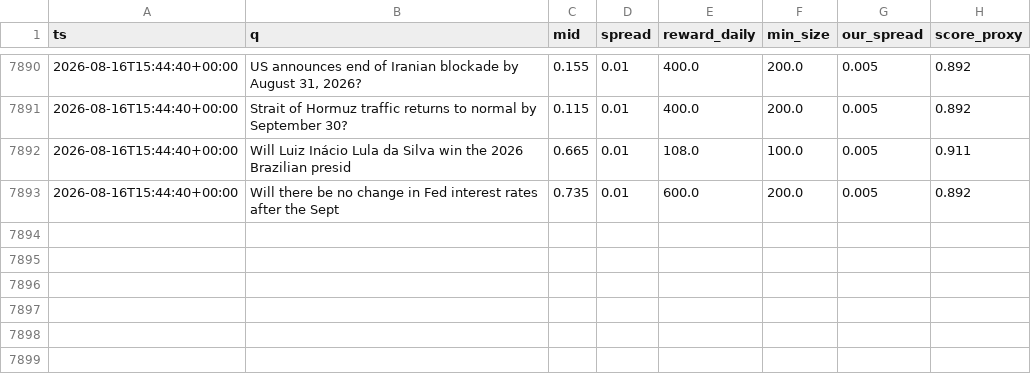
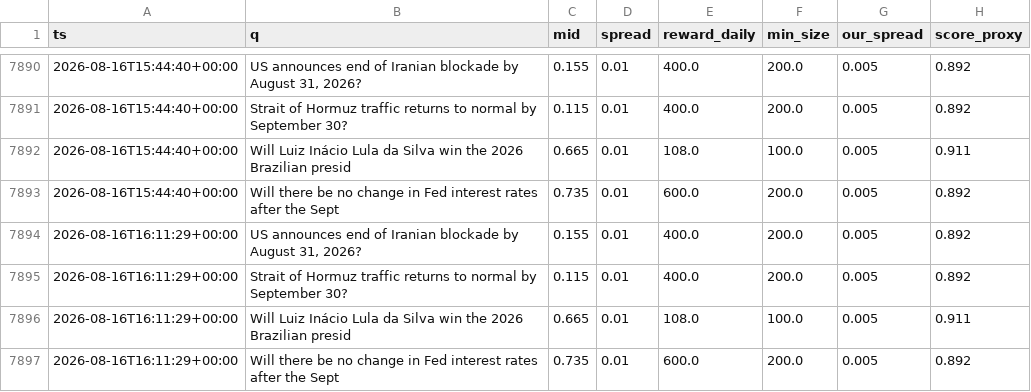
Before and after one commit to Savi-Swar/desk, a CSV file: collected/maker_book.csv, drawn as a sheet; only a part is shown, gaps mark what is left out.

```diff
--- a/collected/maker_book.csv
+++ b/collected/maker_book.csv
@@ -7893 +7893,5 @@ ts,q,mid,spread,reward_daily,min_size,our_spread,score_proxy
 2026-08-16T15:44:40+00:00,Will there be no change in Fed interest rates after the Sept,0.735,0.01,600.0,200.0,0.005,0.892
+2026-08-16T16:11:29+00:00,"US announces end of Iranian blockade by August 31, 2026?",0.155,0.01,400.0,200.0,0.005,0.892
+2026-08-16T16:11:29+00:00,Strait of Hormuz traffic returns to normal by September 30?,0.115,0.01,400.0,200.0,0.005,0.892
+2026-08-16T16:11:29+00:00,Will Luiz Inácio Lula da Silva win the 2026 Brazilian presid,0.665,0.01,108.0,100.0,0.005,0.911
+2026-08-16T16:11:29+00:00,Will there be no change in Fed interest rates after the Sept,0.735,0.01,600.0,200.0,0.005,0.892
```
Also changed, not shown: 1 other file.
